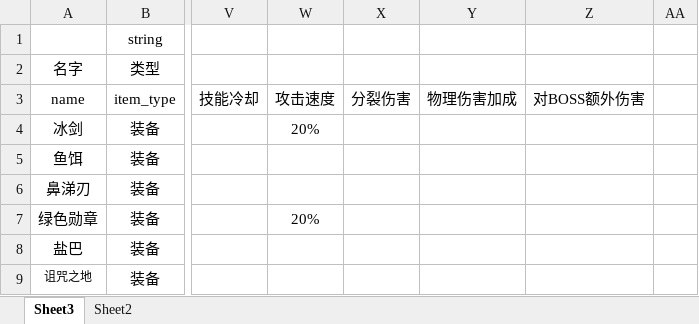
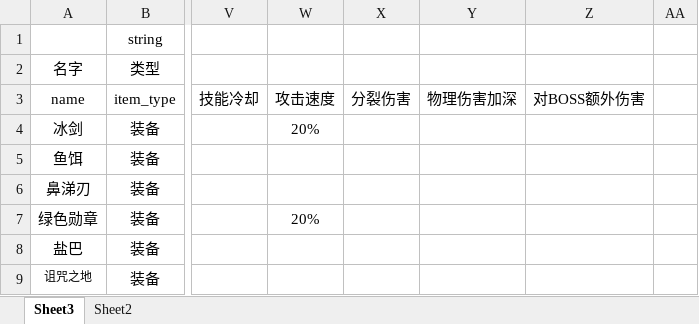
Before and after one commit to jeffworkflow/muban_defence, an Excel workbook: map/table/物品物编生成.xlsm, sheet Sheet3, drawn as a sheet; only a part is shown, gaps mark what is left out; values as stored, in another font and other column widths than the file's, no borders; conditional formats not drawn; the diff names each change by its address in the sheet, - before the commit and + after, or states it on an @@ line.

```diff
--- a/map/table/物品物编生成.xlsm (sheet Sheet3)
+++ b/map/table/物品物编生成.xlsm (sheet Sheet3)
-Y3: 物理伤害加成
+Y3: 物理伤害加深
```
Also changed, not shown: 7 other files.
